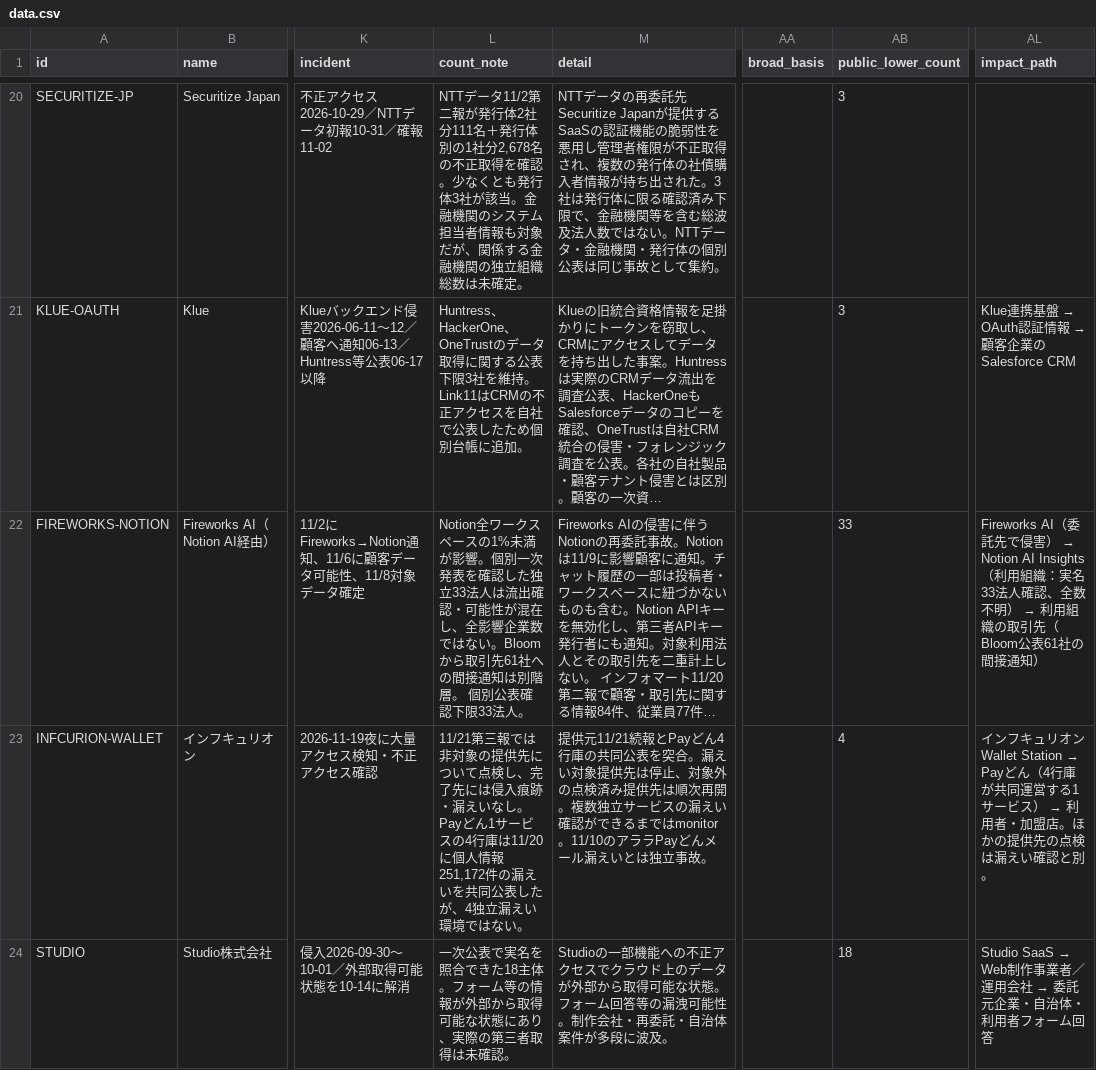
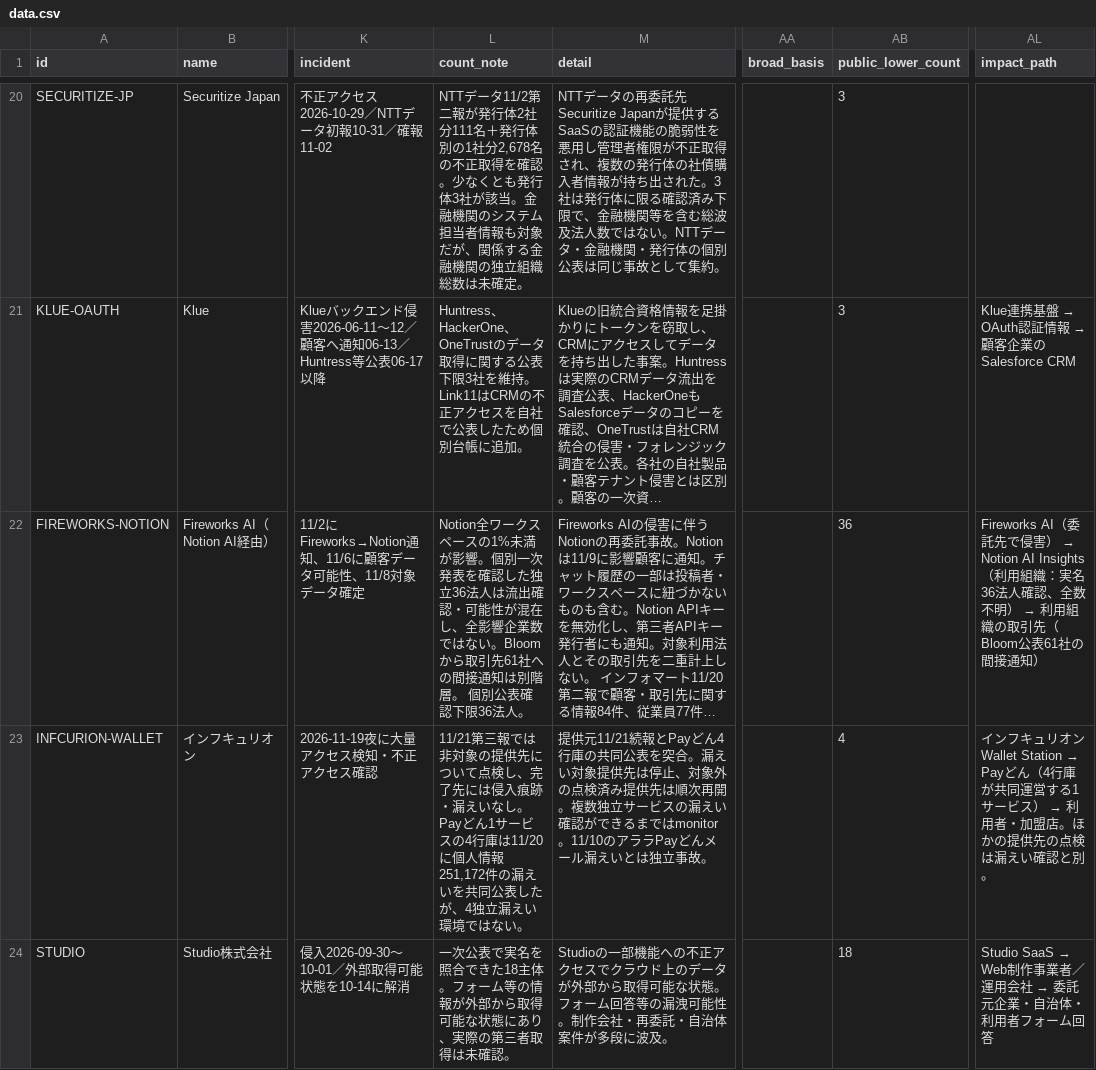
Before and after one commit to recuon/threat-intel-osint-dashboard, a CSV file: supplier-incident-atlas/data.csv, drawn as a sheet; only a part is shown, gaps mark what is left out; long unchanged cells end in …; the diff covers the shown part only; the diff names each change by its address in the sheet, - before the commit and + after, or states it on an @@ line.

Commit message:
Supplier Incident Atlas: verify Railway final report and Notion entity count

```diff
--- a/supplier-incident-atlas/data.csv
+++ b/supplier-incident-atlas/data.csv
-L22 (count_note): …した独立33法人は流出確認・可能性が混在し、全影響企業数ではない。Bloomから取引先61社への間接通知は別階層。 個別公表確認下限33法人。
+L22 (count_note): …した独立36法人は流出確認・可能性が混在し、全影響企業数ではない。Bloomから取引先61社への間接通知は別階層。 個別公表確認下限36法人。
-AB22 (public_lower_count): 33
+AB22 (public_lower_count): 36
-AL22 (impact_path): …織：実名33法人確認…
+AL22 (impact_path): …織：実名36法人確認…
```
Also changed, not shown: 7 edited cells elsewhere in this file.
